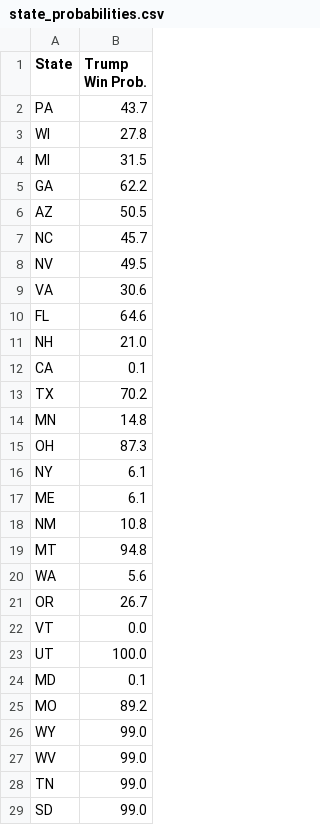
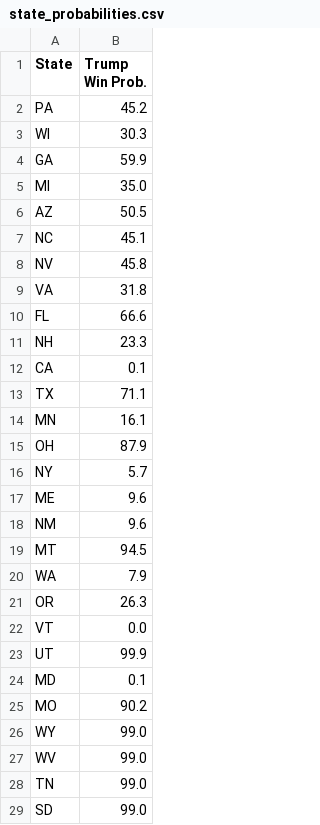
Before and after one commit to acbass49/Election2024, a CSV file: data/state_probabilities.csv, drawn as a sheet; only a part is shown.

```diff
--- a/data/state_probabilities.csv
+++ b/data/state_probabilities.csv
@@ -1,26 +1,26 @@
 State,Trump Win Prob.
-PA,43.7
-WI,27.8
-MI,31.5
-GA,62.2
+PA,45.2
+WI,30.3
+GA,59.9
+MI,35.0
 AZ,50.5
-NC,45.7
-NV,49.5
-VA,30.6
-FL,64.6
-NH,21.0
+NC,45.1
+NV,45.8
+VA,31.8
+FL,66.6
+NH,23.3
 CA,0.1
-TX,70.2
-MN,14.8
-OH,87.3
-NY,6.1
-ME,6.1
-NM,10.8
-MT,94.8
-WA,5.6
-OR,26.7
+TX,71.1
+MN,16.1
+OH,87.9
+NY,5.7
+ME,9.6
+NM,9.6
+MT,94.5
+WA,7.9
+OR,26.3
 VT,0.0
-UT,100.0
+UT,99.9
 MD,0.1
-MO,89.2
+MO,90.2
 WY,99.0
```
Also changed, not shown: data/priors.csv, data/simulation_data.csv, 1 other file.
